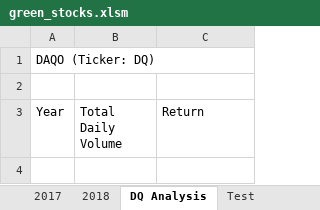
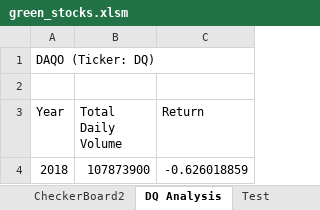
Before and after one commit to damianperreira/stock-analysis, an Excel workbook: green_stocks.xlsm, sheet DQ Analysis, drawn as a sheet; values as stored, in another font and other column widths than the file's, no borders; the diff names each change by its address in the sheet, - before the commit and + after, or states it on an @@ line.

```diff
--- a/green_stocks.xlsm (sheet DQ Analysis)
+++ b/green_stocks.xlsm (sheet DQ Analysis)
+sheet tab: CheckerBoard2
+row 4: 2018 | 107873900 | -0.626018859
```
Also changed, not shown: sheet 2018, other sheet tabs.
